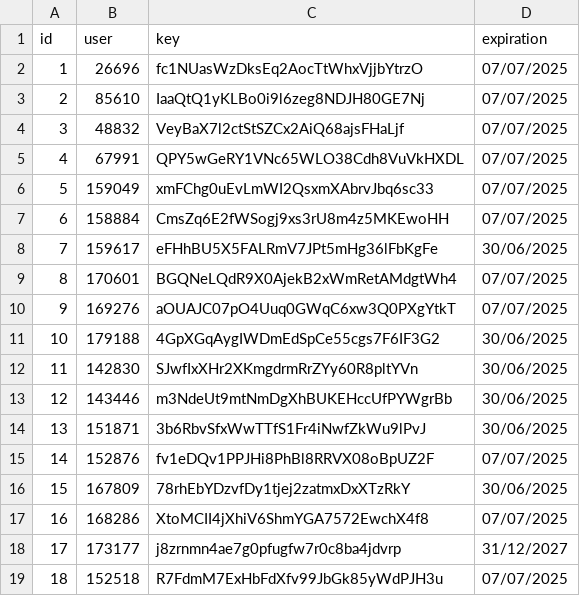
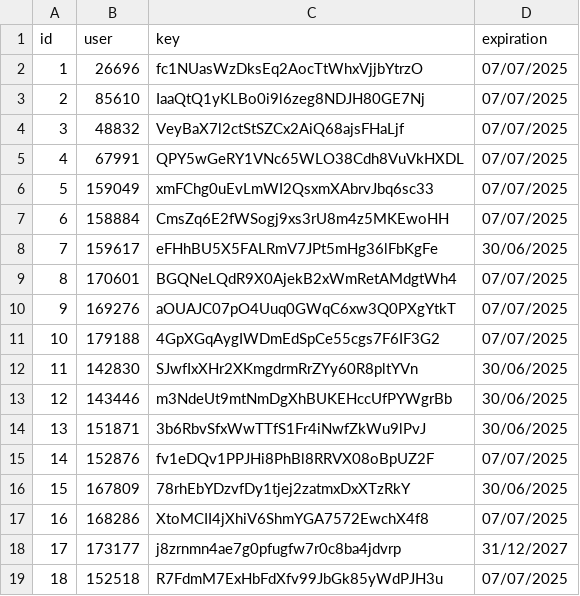
Before and after one commit to IntelVN/AqUJ9AcO4VgUXxz, a CSV file: BZll9yya37CSz8d.csv, drawn as a sheet.

Commit message:
Tét

```diff
--- a/BZll9yya37CSz8d.csv
+++ b/BZll9yya37CSz8d.csv
@@ -10,3 +10,3 @@ id,user,key,expiration
 9,169276,aOUAJC07pO4Uuq0GWqC6xw3Q0PXgYtkT,07/07/2025
-10,179188,4GpXGqAygIWDmEdSpCe55cgs7F6IF3G2,30/06/2025
+10,179188,4GpXGqAygIWDmEdSpCe55cgs7F6IF3G2,07/07/2025
 11,142830,SJwfIxXHr2XKmgdrmRrZYy60R8pltYVn,30/06/2025
```
